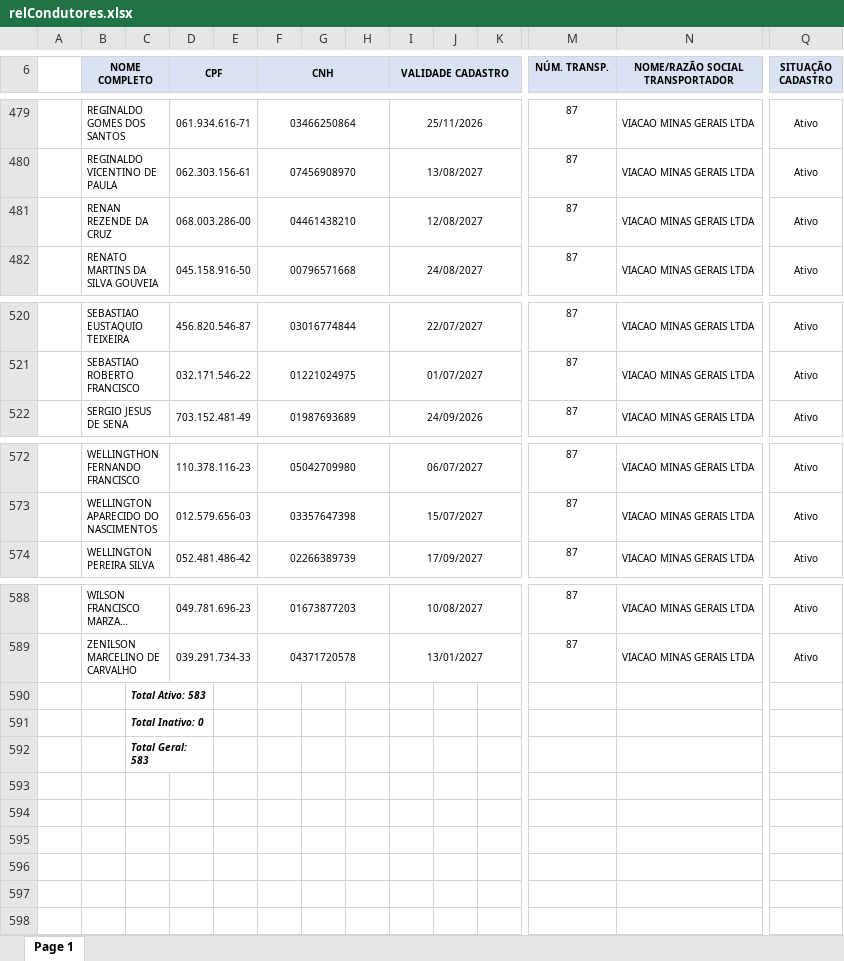
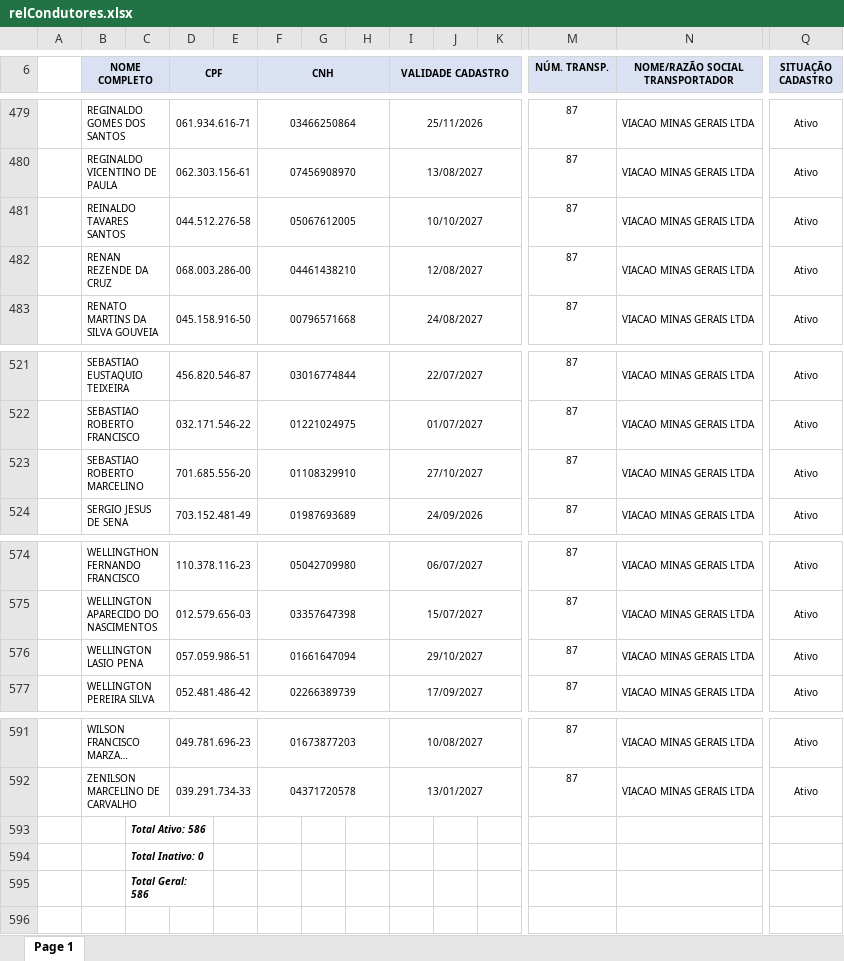
Before and after one commit to davi-souza-vmg/Gestao-de-Condutores, an Excel workbook: relCondutores.xlsx, sheet Page 1, drawn as a sheet; only a part is shown, gaps mark what is left out; long unchanged cells end in …; values as stored, in another font and other column widths than the file's, no borders; charts and pictures not drawn; addresses are those after the commit; rows hold the shown columns only; the diff names each change by its address in the sheet, - before the commit and + after, or states it on an @@ line.

Commit message:
Add files via upload

```diff
--- a/relCondutores.xlsx (sheet Page 1)
+++ b/relCondutores.xlsx (sheet Page 1)
+row 481:  | REINALDO TAVARES SANTOS |  | 044.512.276-58 |  | 05067612005 |  |  | 10/10/2027 |  |  | 87 | VIACAO MINAS GERAIS LTDA | Ativo
+row 523:  | SEBASTIAO ROBERTO MARCELINO |  | 701.685.556-20 |  | 01108329910 |  |  | 27/10/2027 |  |  | 87 | VIACAO MINAS GERAIS LTDA | Ativo
+row 576:  | WELLINGTON LASIO PENA |  | 057.059.986-51 |  | 01661647094 |  |  | 29/10/2027 |  |  | 87 | VIACAO MINAS GERAIS LTDA | Ativo
-C593: Total Ativo: 583
+C593: Total Ativo: 586
-C595: Total Geral: 583
+C595: Total Geral: 586
```
Also changed, not shown: charts or pictures.
